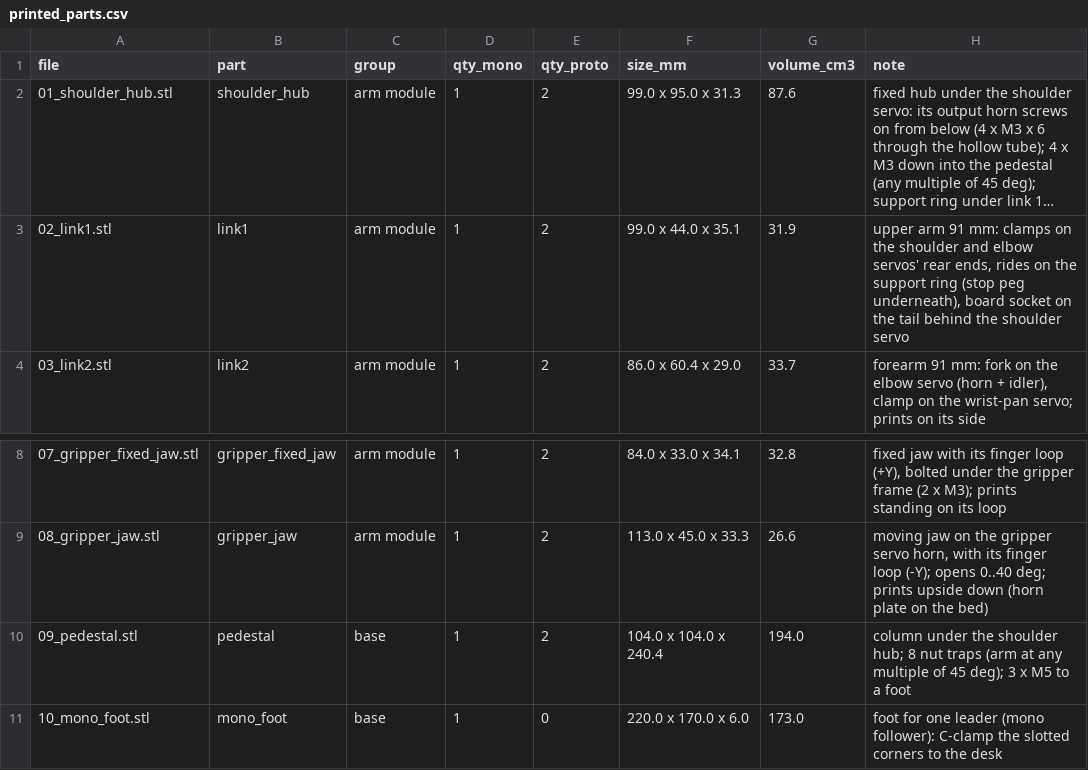
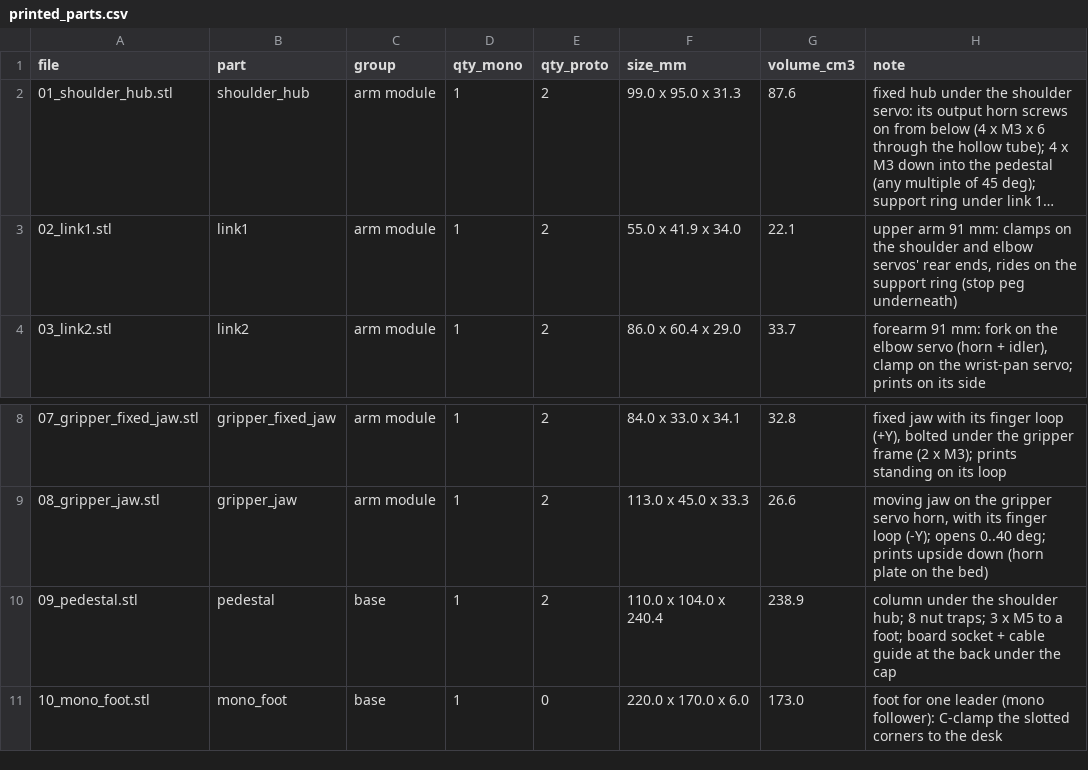
Before and after one commit to Chanevan317/Mobile-Manipulator-Robot, a CSV file: CAD/leader_arm/printed_parts.csv, drawn as a sheet; only a part is shown, gaps mark what is left out; long unchanged cells end in …; the diff names each change by its address in the sheet, - before the commit and + after, or states it on an @@ line.

Commit message:
Leader v4.1: servo board on the pedestal right under the platform, at the dead end
The shoulder servo's cable runs over the top and down the stop rib (where the arm never goes) through a closed cable
loop under the rib to the board, which slides sideways into a new socket on the pedestal just under the cap (tried on
the printed shoulder hub first; part 1 unchanged). Board -> shoulder cable 16.4 cm, fits a stock 20 cm cable. Link 1
loses its board tail; each pedestal turns with its arm (prototype feet hole patterns follow). CAD check: link 1's beam
reaches the cable's crossing only beyond +-164 deg of shoulder turn (noted in the README). Changed prints: 02, 09,
prototype feet.

```diff
--- a/CAD/leader_arm/printed_parts.csv
+++ b/CAD/leader_arm/printed_parts.csv
-F3 (size_mm): 99.0 x 44.0 x 35.1
+F3 (size_mm): 55.0 x 41.9 x 34.0
-G3 (volume_cm3): 31.9
+G3 (volume_cm3): 22.1
-H3 (note): …(stop peg underneath), board socket on the tail behind the shoulder servo
+H3 (note): …(stop peg underneath)
-F10 (size_mm): 104.0 x 104.0 x 240.4
+F10 (size_mm): 110.0 x 104.0 x 240.4
-G10 (volume_cm3): 194.0
+G10 (volume_cm3): 238.9
-H10 (note): …8 nut traps (arm at any multiple of 45 deg); 3 x M5 to a foot
+H10 (note): …8 nut traps; 3 x M5 to a foot; board socket + cable guide at the back under the cap
```
Also changed, not shown: 17 other files.
